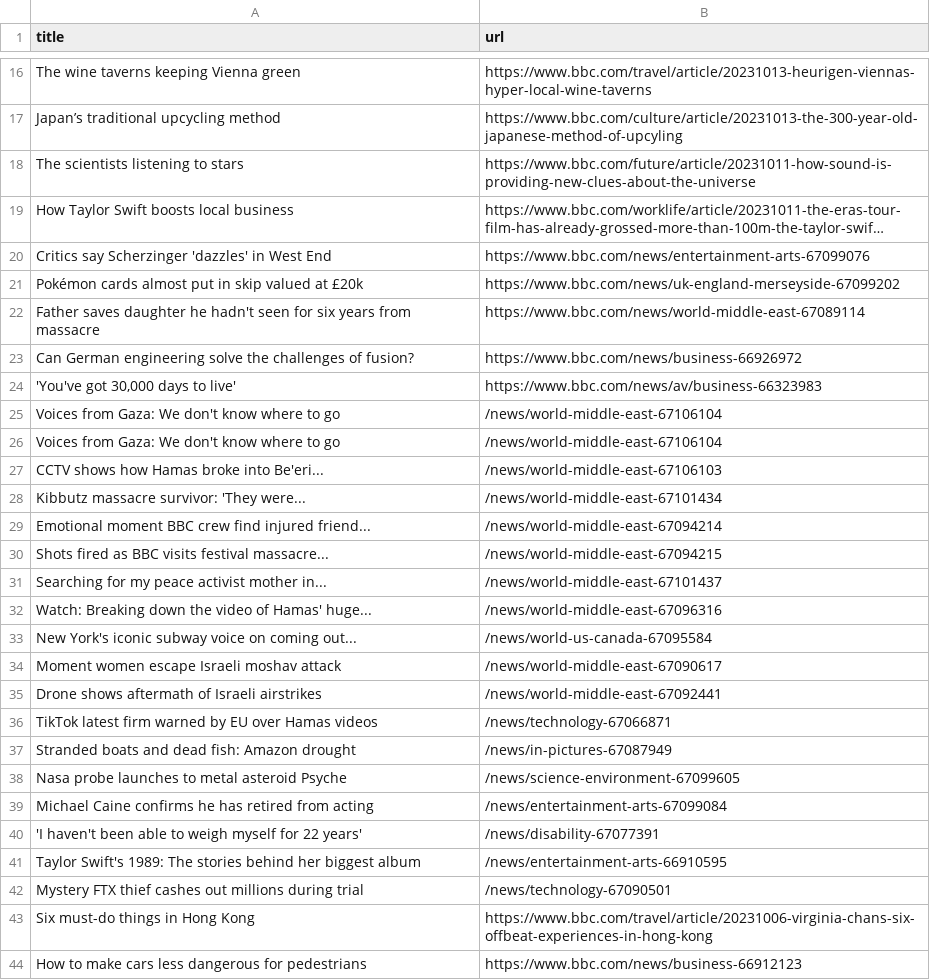
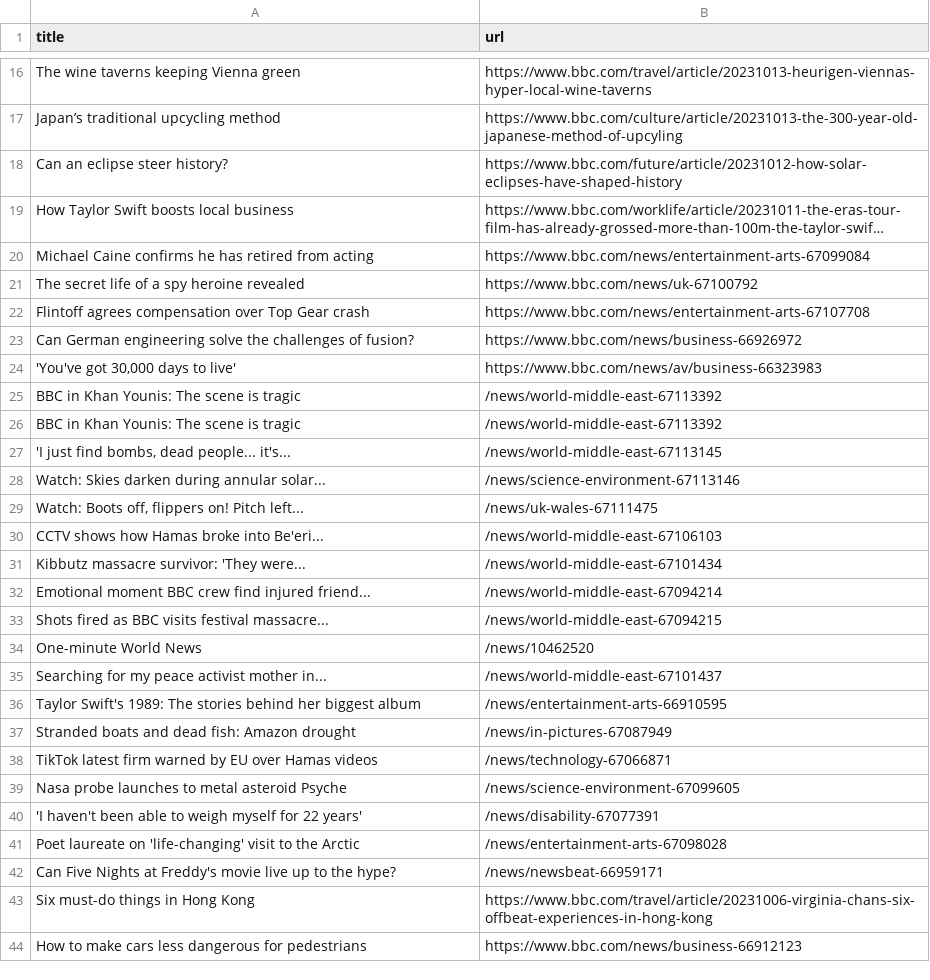
Before and after one commit to miotomita/automatic-scraper-bbc, a CSV file: bbc.csv, drawn as a sheet; only a part is shown, gaps mark what is left out; long unchanged cells end in …; removed rows and columns are numbered as before the commit, all else as after; the diff covers the shown part only; the diff names each change by its address in the sheet, - before the commit and + after, or states it on an @@ line.

```diff
--- a/bbc.csv
+++ b/bbc.csv
-row 18: The scientists listening to stars | https://www.bbc.com/future/article/20231011-how-sound-is-providing-new-clues-about-the-universe
@@ row 14 moved to row 18: Can an eclipse steer history? @@
-row 20: Critics say Scherzinger 'dazzles' in West End | https://www.bbc.com/news/entertainment-arts-67099076
-row 21: Pokémon cards almost put in skip valued at £20k | https://www.bbc.com/news/uk-england-merseyside-67099202
-row 22: Father saves daughter he hadn't seen for six years from massacre | https://www.bbc.com/news/world-middle-east-67089114
+row 20: Michael Caine confirms he has retired from acting | https://www.bbc.com/news/entertainment-arts-67099084
+row 21: The secret life of a spy heroine revealed | https://www.bbc.com/news/uk-67100792
+row 22: Flintoff agrees compensation over Top Gear crash | https://www.bbc.com/news/entertainment-arts-67107708
-row 25: Voices from Gaza: We don't know where to go | /news/world-middle-east-67106104
-row 26: Voices from Gaza: We don't know where to go | /news/world-middle-east-67106104
+row 25: BBC in Khan Younis: The scene is tragic | /news/world-middle-east-67113392
+row 26: BBC in Khan Younis: The scene is tragic | /news/world-middle-east-67113392
+row 27: 'I just find bombs, dead people... it's... | /news/world-middle-east-67113145
+row 28: Watch: Skies darken during annular solar... | /news/science-environment-67113146
+row 29: Watch: Boots off, flippers on! Pitch left... | /news/uk-wales-67111475
+row 34: One-minute World News | /news/10462520
-row 32: Watch: Breaking down the video of Hamas' huge... | /news/world-middle-east-67096316
-row 33: New York's iconic subway voice on coming out... | /news/world-us-canada-67095584
-row 34: Moment women escape Israeli moshav attack | /news/world-middle-east-67090617
-row 35: Drone shows aftermath of Israeli airstrikes | /news/world-middle-east-67092441
@@ row 41 moved to row 36: Taylor Swift's 1989: The stories behind … @@
-row 39: Michael Caine confirms he has retired from acting | /news/entertainment-arts-67099084
-row 42: Mystery FTX thief cashes out millions during trial | /news/technology-67090501
+row 41: Poet laureate on 'life-changing' visit to the Arctic | /news/entertainment-arts-67098028
@@ row 9 moved to row 42: Can Five Nights at Freddy's movie live u… @@
```
Also changed, not shown: 11 added rows, 9 removed rows and 2 edited cells elsewhere in this file.
